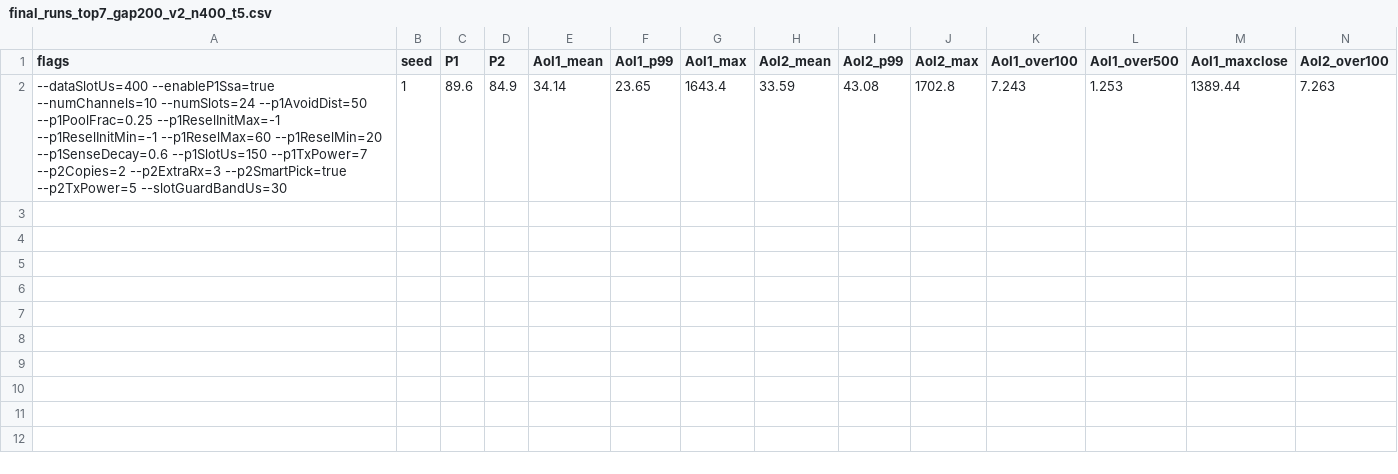
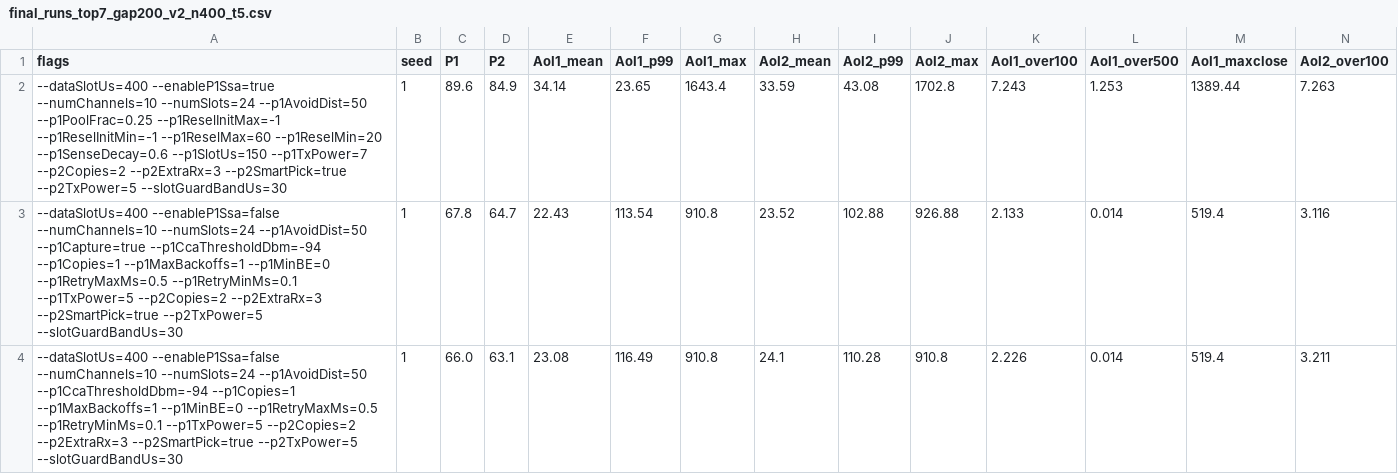
Before and after one commit to johnnyhuan/ns3-swarm-project, a CSV file: results/final_runs_top7_gap200_v2_n400_t5.csv, drawn as a sheet; only a part is shown; rows hold the shown columns only; the diff names each change by its address in the sheet, - before the commit and + after, or states it on an @@ line.

```diff
--- a/results/final_runs_top7_gap200_v2_n400_t5.csv
+++ b/results/final_runs_top7_gap200_v2_n400_t5.csv
+row 3: --dataSlotUs=400 --enableP1Ssa=false --numChannels=10 --numSlots=24 --p1AvoidDist=50 --p1Capture=true --p1CcaThresholdDbm=-94 --p1Copies=1 --p1MaxBackoffs=1 --p1MinBE=0 --p1RetryMaxMs=0.5 --p1RetryMinMs=0.1 --p1TxPower=5 --p2Copies=2 --p2ExtraRx=3 --p2SmartPick=true --p2TxPower=5 --slotGuardBandUs=30 | 1 | 67.8 | 64.7 | 22.43 | 113.54 | 910.8 | 23.52 | 102.88 | 926.88 | 2.133 | 0.014 | 519.4 | 3.116
+row 4: --dataSlotUs=400 --enableP1Ssa=false --numChannels=10 --numSlots=24 --p1AvoidDist=50 --p1CcaThresholdDbm=-94 --p1Copies=1 --p1MaxBackoffs=1 --p1MinBE=0 --p1RetryMaxMs=0.5 --p1RetryMinMs=0.1 --p1TxPower=5 --p2Copies=2 --p2ExtraRx=3 --p2SmartPick=true --p2TxPower=5 --slotGuardBandUs=30 | 1 | 66.0 | 63.1 | 23.08 | 116.49 | 910.8 | 24.1 | 110.28 | 910.8 | 2.226 | 0.014 | 519.4 | 3.211
```
Also changed, not shown: results/final_runs_top7_gap200_v2_n50_t5.csv, results/final_runs_top7_gap200_v2_t5.csv, 7 other files.
